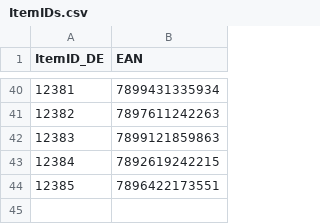
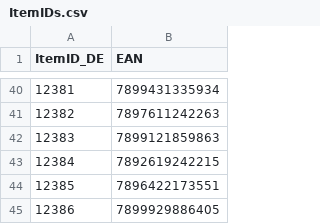
Before and after one commit to ikram-mever-codes/Gtech_Master, a CSV file: server/public/ItemIDs.csv, drawn as a sheet; only a part is shown, gaps mark what is left out.

```diff
--- a/server/public/ItemIDs.csv
+++ b/server/public/ItemIDs.csv
@@ -44 +44,2 @@ ItemID_DE,EAN
 12385,7896422173551
+12386,7899929886405
```
Also changed, not shown: 8 other files.
